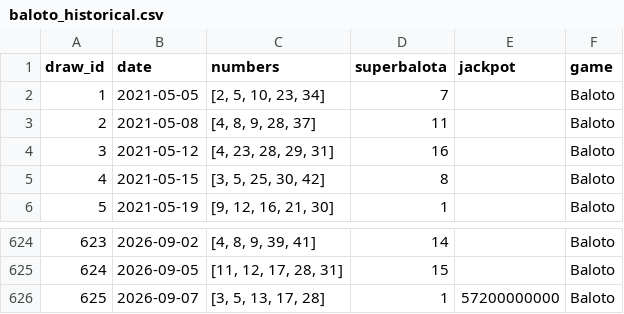
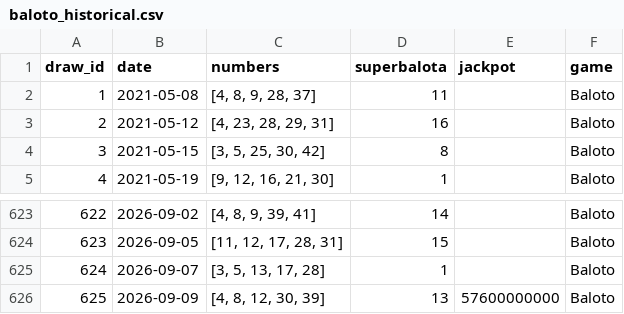
Before and after one commit to Cha0smagick/Baloto-oracle, a CSV file: data/raw/baloto_historical.csv, drawn as a sheet; only a part is shown, gaps mark what is left out; removed rows and columns are numbered as before the commit, all else as after; the diff names each change by its address in the sheet, - before the commit and + after, or states it on an @@ line.

```diff
--- a/data/raw/baloto_historical.csv
+++ b/data/raw/baloto_historical.csv
-row 2: 1 | 2021-05-05 | [2, 5, 10, 23, 34] | 7 |  | Baloto
@@ column A (draw_id) renumbered between rows 2 and 625 @@
-E625 (jackpot): 57200000000
+E625 (jackpot): (empty)
+row 626: 625 | 2026-09-09 | [4, 8, 12, 30, 39] | 13 | 57600000000 | Baloto
```
Also changed, not shown: data/raw/revancha_historical.csv, 5 other files.
